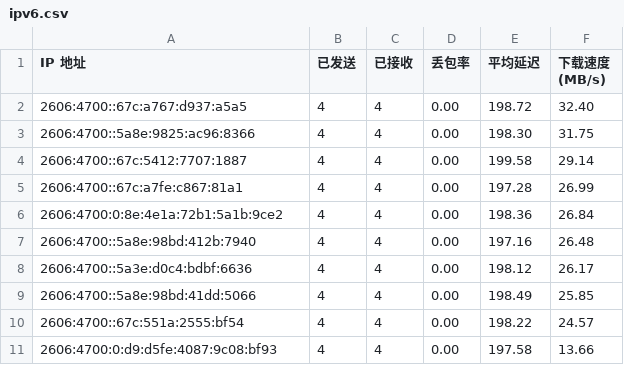
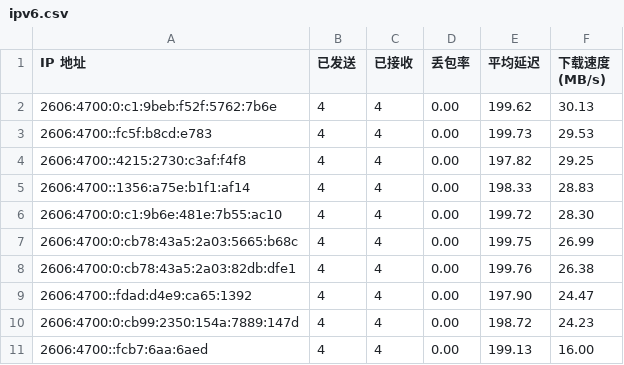
Before and after one commit to yuntinkn06/IPDB, a CSV file: BestCF/ipv6.csv, drawn as a sheet.

Commit message:
Update BestCF/ipv6.csv - 2026-04-07 06:05:52

```diff
--- a/BestCF/ipv6.csv
+++ b/BestCF/ipv6.csv
@@ -1,11 +1,11 @@
 IP 地址,已发送,已接收,丢包率,平均延迟,下载速度 (MB/s)
-2606:4700::67c:a767:d937:a5a5,4,4,0.00,198.72,32.40
-2606:4700::5a8e:9825:ac96:8366,4,4,0.00,198.30,31.75
-2606:4700::67c:5412:7707:1887,4,4,0.00,199.58,29.14
-2606:4700::67c:a7fe:c867:81a1,4,4,0.00,197.28,26.99
-2606:4700:0:8e:4e1a:72b1:5a1b:9ce2,4,4,0.00,198.36,26.84
-2606:4700::5a8e:98bd:412b:7940,4,4,0.00,197.16,26.48
-2606:4700::5a3e:d0c4:bdbf:6636,4,4,0.00,198.12,26.17
-2606:4700::5a8e:98bd:41dd:5066,4,4,0.00,198.49,25.85
-2606:4700::67c:551a:2555:bf54,4,4,0.00,198.22,24.57
-2606:4700:0:d9:d5fe:4087:9c08:bf93,4,4,0.00,197.58,13.66
+2606:4700:0:c1:9beb:f52f:5762:7b6e,4,4,0.00,199.62,30.13
+2606:4700::fc5f:b8cd:e783,4,4,0.00,199.73,29.53
+2606:4700::4215:2730:c3af:f4f8,4,4,0.00,197.82,29.25
+2606:4700::1356:a75e:b1f1:af14,4,4,0.00,198.33,28.83
+2606:4700:0:c1:9b6e:481e:7b55:ac10,4,4,0.00,199.72,28.30
+2606:4700:0:cb78:43a5:2a03:5665:b68c,4,4,0.00,199.75,26.99
+2606:4700:0:cb78:43a5:2a03:82db:dfe1,4,4,0.00,199.76,26.38
+2606:4700::fdad:d4e9:ca65:1392,4,4,0.00,197.90,24.47
+2606:4700:0:cb99:2350:154a:7889:147d,4,4,0.00,198.72,24.23
+2606:4700::fcb7:6aa:6aed,4,4,0.00,199.13,16.00
```
